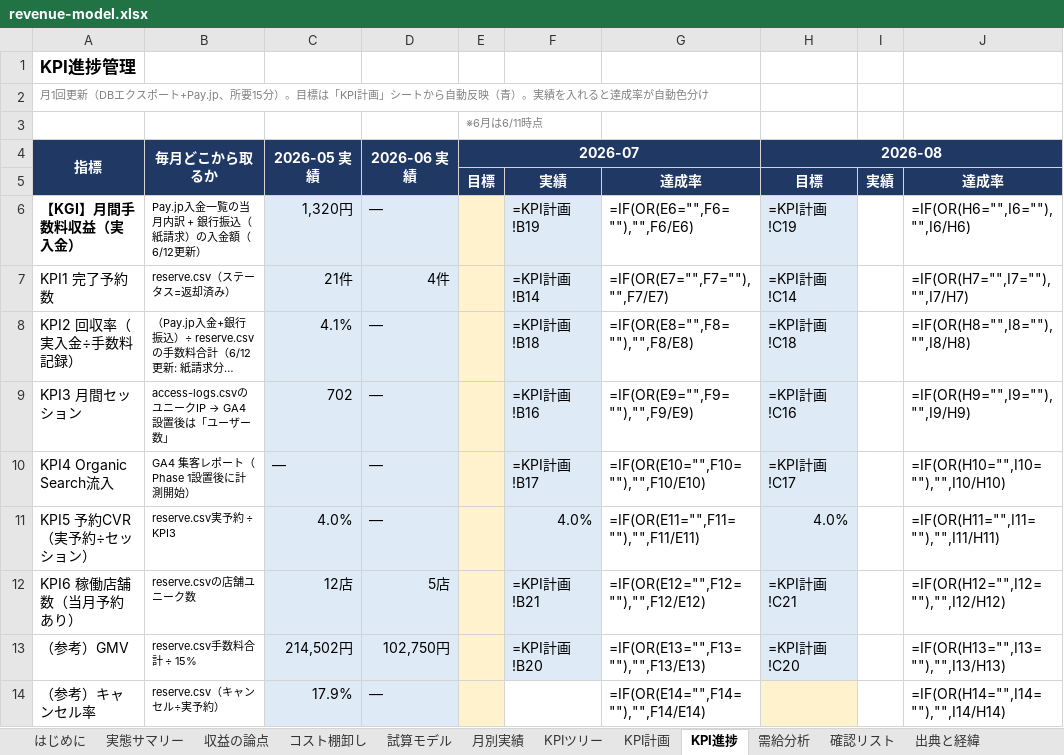
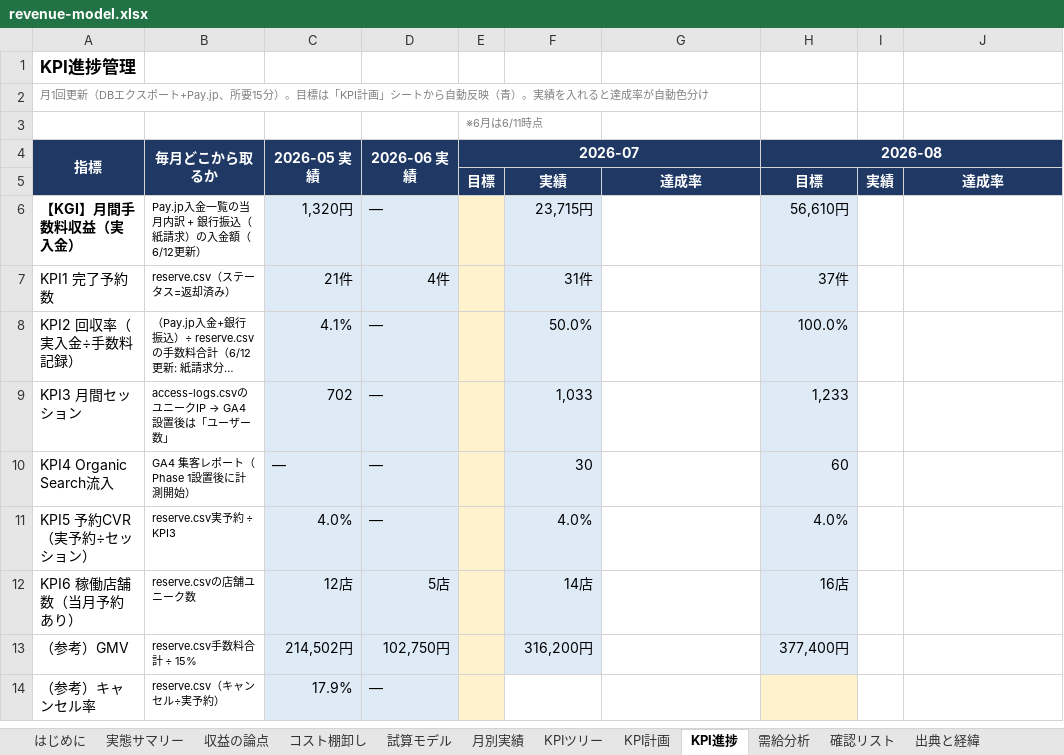
Before and after one commit to sol-111/RINCLE, an Excel workbook: documents/4_growth/01_strategy/revenue-model.xlsx, sheet KPI進捗, drawn as a sheet; only a part is shown; long unchanged cells end in …; values as stored, in another font and other column widths than the file's, no borders; formulas without a stored value are shown as written; conditional formats not drawn; the diff covers the shown part only; the diff names each change by its address in the sheet, - before the commit and + after, or states it on an @@ line.

```diff
--- a/documents/4_growth/01_strategy/revenue-model.xlsx (sheet KPI進捗)
+++ b/documents/4_growth/01_strategy/revenue-model.xlsx (sheet KPI進捗)
-F6: =KPI計画!B19
+F6: 23,715円
-G6: =IF(OR(E6="",F6=""),"",F6/E6)
+G6: (empty)
-H6 (2026-08): =KPI計画!C19
+H6 (2026-08): 56,610円
-J6: =IF(OR(H6="",I6=""),"",I6/H6)
+J6: (empty)
-F7: =KPI計画!B14
+F7: 31件
-G7: =IF(OR(E7="",F7=""),"",F7/E7)
+G7: (empty)
-H7 (2026-08): =KPI計画!C14
+H7 (2026-08): 37件
-J7: =IF(OR(H7="",I7=""),"",I7/H7)
+J7: (empty)
-F8: =KPI計画!B18
+F8: 50.0%
-G8: =IF(OR(E8="",F8=""),"",F8/E8)
+G8: (empty)
-H8 (2026-08): =KPI計画!C18
+H8 (2026-08): 100.0%
-J8: =IF(OR(H8="",I8=""),"",I8/H8)
+J8: (empty)
-F9: =KPI計画!B16
+F9: 1,033
-G9: =IF(OR(E9="",F9=""),"",F9/E9)
+G9: (empty)
-H9 (2026-08): =KPI計画!C16
+H9 (2026-08): 1,233
-J9: =IF(OR(H9="",I9=""),"",I9/H9)
+J9: (empty)
-F10: =KPI計画!B17
+F10: 30
-G10: =IF(OR(E10="",F10=""),"",F10/E10)
+G10: (empty)
-H10 (2026-08): =KPI計画!C17
+H10 (2026-08): 60
-J10: =IF(OR(H10="",I10=""),"",I10/H10)
+J10: (empty)
-G11: =IF(OR(E11="",F11=""),"",F11/E11)
+G11: (empty)
-J11: =IF(OR(H11="",I11=""),"",I11/H11)
+J11: (empty)
-F12: =KPI計画!B21
+F12: 14店
-G12: =IF(OR(E12="",F12=""),"",F12/E12)
+G12: (empty)
-H12 (2026-08): =KPI計画!C21
+H12 (2026-08): 16店
-J12: =IF(OR(H12="",I12=""),"",I12/H12)
+J12: (empty)
-F13: =KPI計画!B20
+F13: 316,200円
-G13: =IF(OR(E13="",F13=""),"",F13/E13)
+G13: (empty)
-H13 (2026-08): =KPI計画!C20
+H13 (2026-08): 377,400円
-J13: =IF(OR(H13="",I13=""),"",I13/H13)
+J13: (empty)
-G14: =IF(OR(E14="",F14=""),"",F14/E14)
+G14: (empty)
-J14: =IF(OR(H14="",I14=""),"",I14/H14)
+J14: (empty)
```
Also changed, not shown: 2 edited cells elsewhere in this sheet, sheet KPI計画, sheet 試算モデル, sheet 月別実績, sheet コスト棚卸し, sheet 収益の論点, 6 other files.
